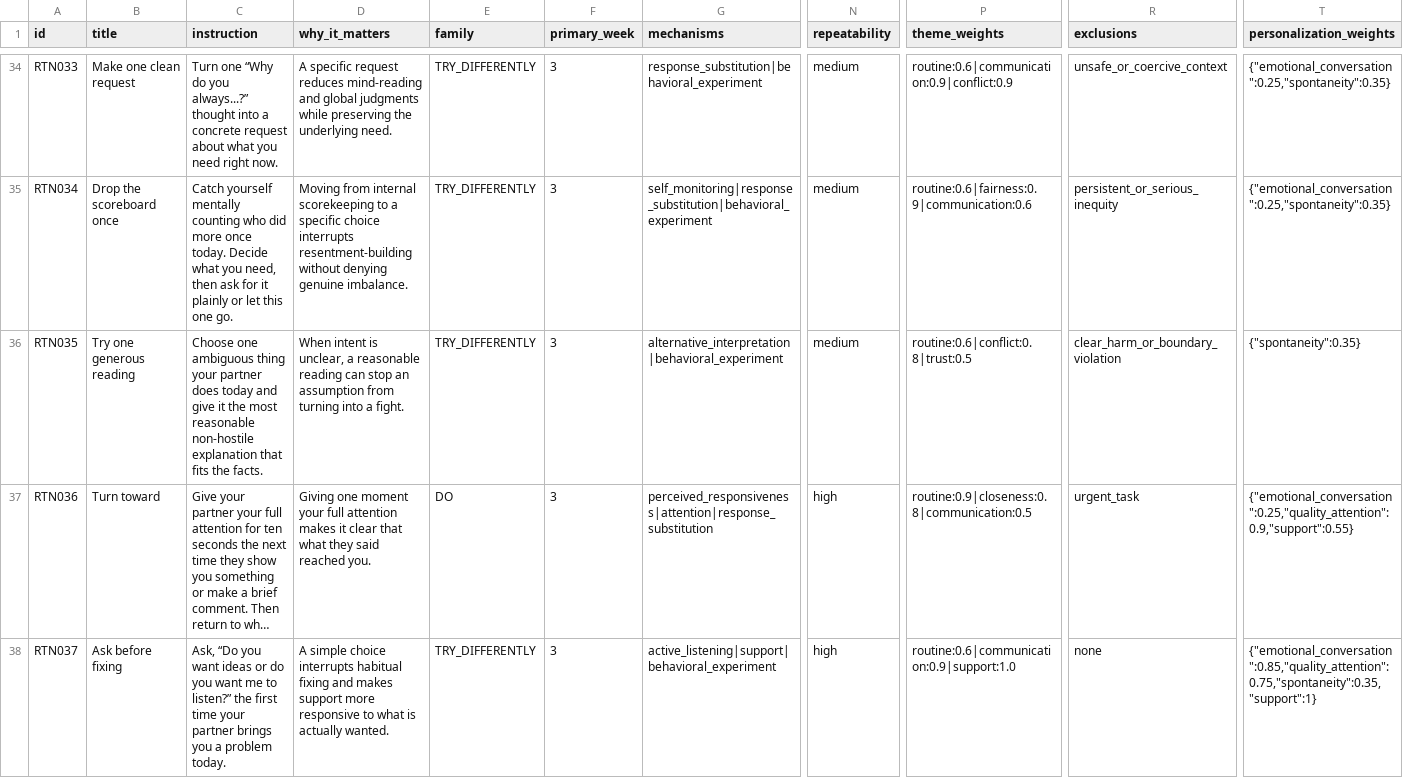
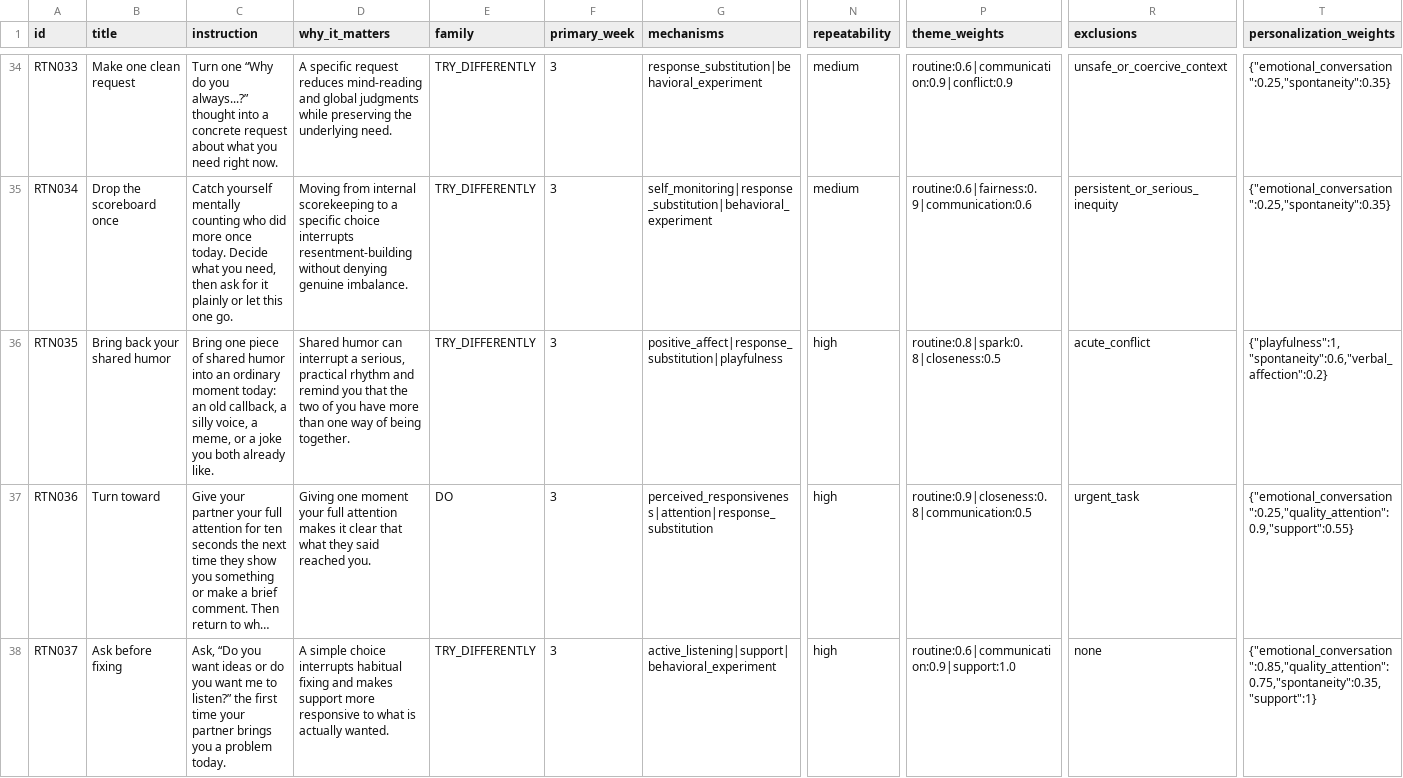
Before and after one commit to xristoslymper-svg/SameSide, a CSV file: docs/content/routine_gold_set_v1.csv, drawn as a sheet; only a part is shown, gaps mark what is left out; long unchanged cells end in …; the diff covers the shown part only; the diff names each change by its address in the sheet, - before the commit and + after, or states it on an @@ line.

Commit message:
Balance Routine personalization coverage

```diff
--- a/docs/content/routine_gold_set_v1.csv
+++ b/docs/content/routine_gold_set_v1.csv
-B36 (title): Try one generous reading
+B36 (title): Bring back your shared humor
-C36 (instruction): Choose one ambiguous thing your partner does today and give it the most reasonable non-hostile explanation that fits the facts.
+C36 (instruction): Bring one piece of shared humor into an ordinary moment today: an old callback, a silly voice, a meme, or a joke you both already like.
-D36 (why_it_matters): When intent is unclear, a reasonable reading can stop an assumption from turning into a fight.
+D36 (why_it_matters): Shared humor can interrupt a serious, practical rhythm and remind you that the two of you have more than one way of being together.
-G36 (mechanisms): alternative_interpretation|behavioral_experiment
+G36 (mechanisms): positive_affect|response_substitution|playfulness
-N36 (repeatability): medium
+N36 (repeatability): high
-P36 (theme_weights): routine:0.6|conflict:0.8|trust:0.5
+P36 (theme_weights): routine:0.8|spark:0.8|closeness:0.5
-R36 (exclusions): clear_harm_or_boundary_violation
+R36 (exclusions): acute_conflict
-T36 (personalization_weights): {"spontaneity":0.35}
+T36 (personalization_weights): {"playfulness":1,"spontaneity":0.6,"verbal_affection":0.2}
```
Also changed, not shown: 9 edited cells elsewhere in this file.
